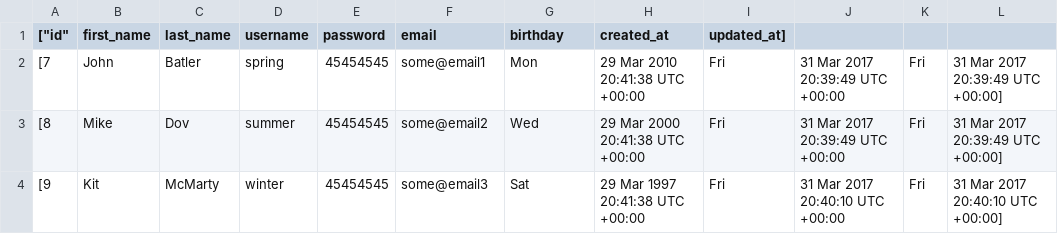
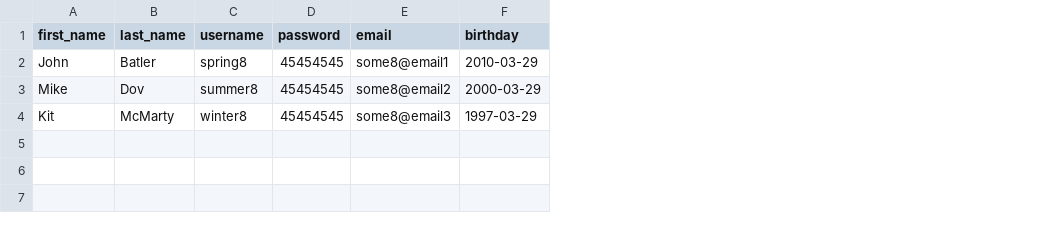
Before and after one commit to kotsolesya/RailsHomeWorks, a CSV file: blog/lib/tasks/users.csv, drawn as a sheet; removed rows and columns are numbered as before the commit, all else as after; the diff names each change by its address in the sheet, - before the commit and + after, or states it on an @@ line.

Commit message:
export and import user with csv

```diff
--- a/blog/lib/tasks/users.csv
+++ b/blog/lib/tasks/users.csv
-column A (["id"), rows 2-4: [7 | [8 | [9
-column H (created_at), rows 2-4: 29 Mar 2010 20:41:38 UTC +00:00 | 29 Mar 2000 20:41:38 UTC +00:00 | 29 Mar 1997 20:41:38 UTC +00:00
-column I (updated_at]), rows 2-4: all Fri
-column J, rows 2-4: 31 Mar 2017 20:39:49 UTC +00:00 | 31 Mar 2017 20:39:49 UTC +00:00 | 31 Mar 2017 20:40:10 UTC +00:00
-column K, rows 2-4: all Fri
-column L, rows 2-4: 31 Mar 2017 20:39:49 UTC +00:00] | 31 Mar 2017 20:39:49 UTC +00:00] | 31 Mar 2017 20:40:10 UTC +00:00]
-C2 (username): spring
+C2 (username): spring8
-E2 (email): some@email1
+E2 (email): some8@email1
-F2 (birthday): Mon
+F2 (birthday): 2010-03-29
-C3 (username): summer
+C3 (username): summer8
-E3 (email): some@email2
+E3 (email): some8@email2
-F3 (birthday): Wed
+F3 (birthday): 2000-03-29
-C4 (username): winter
+C4 (username): winter8
-E4 (email): some@email3
+E4 (email): some8@email3
-F4 (birthday): Sat
+F4 (birthday): 1997-03-29
```
Also changed, not shown: 4 other files.
